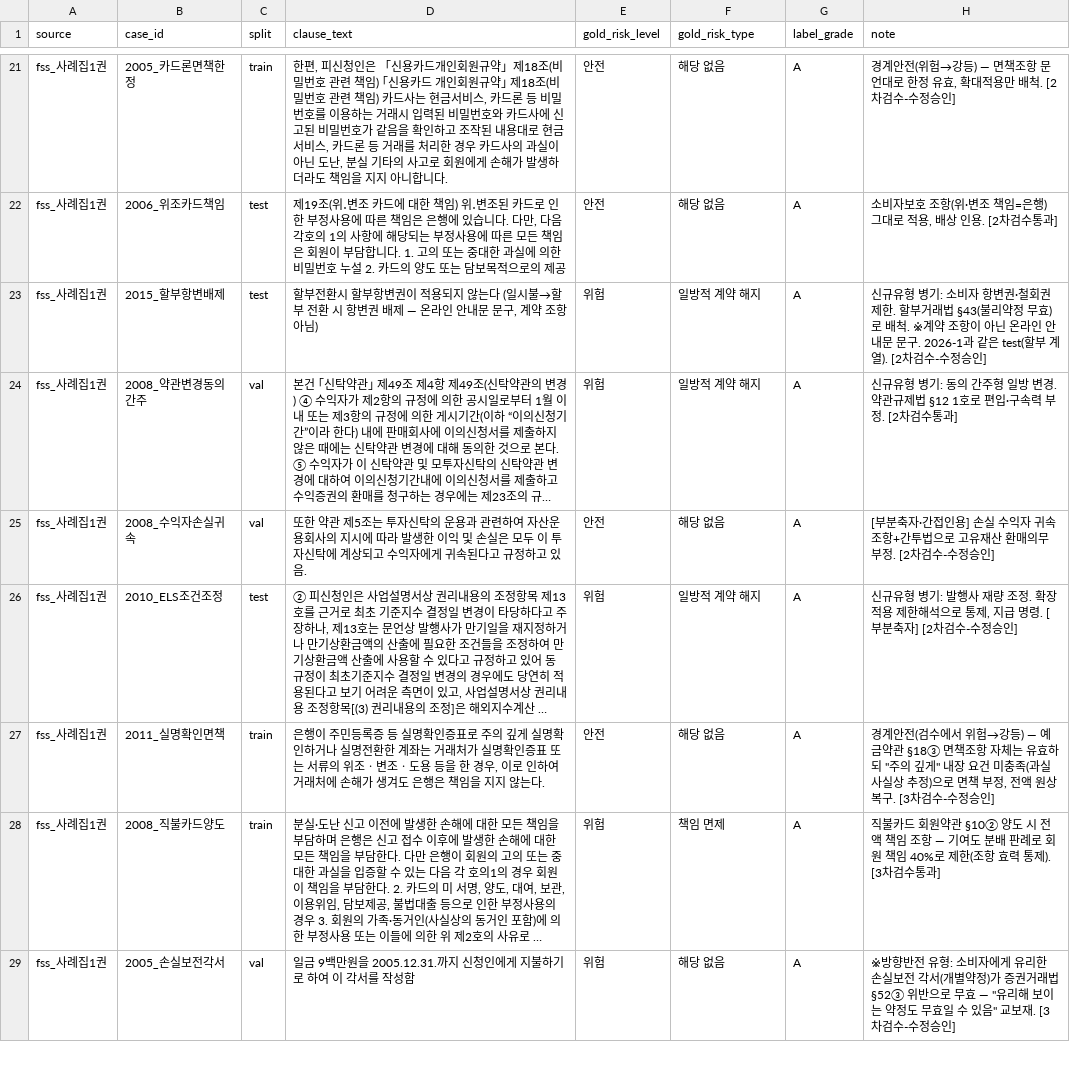
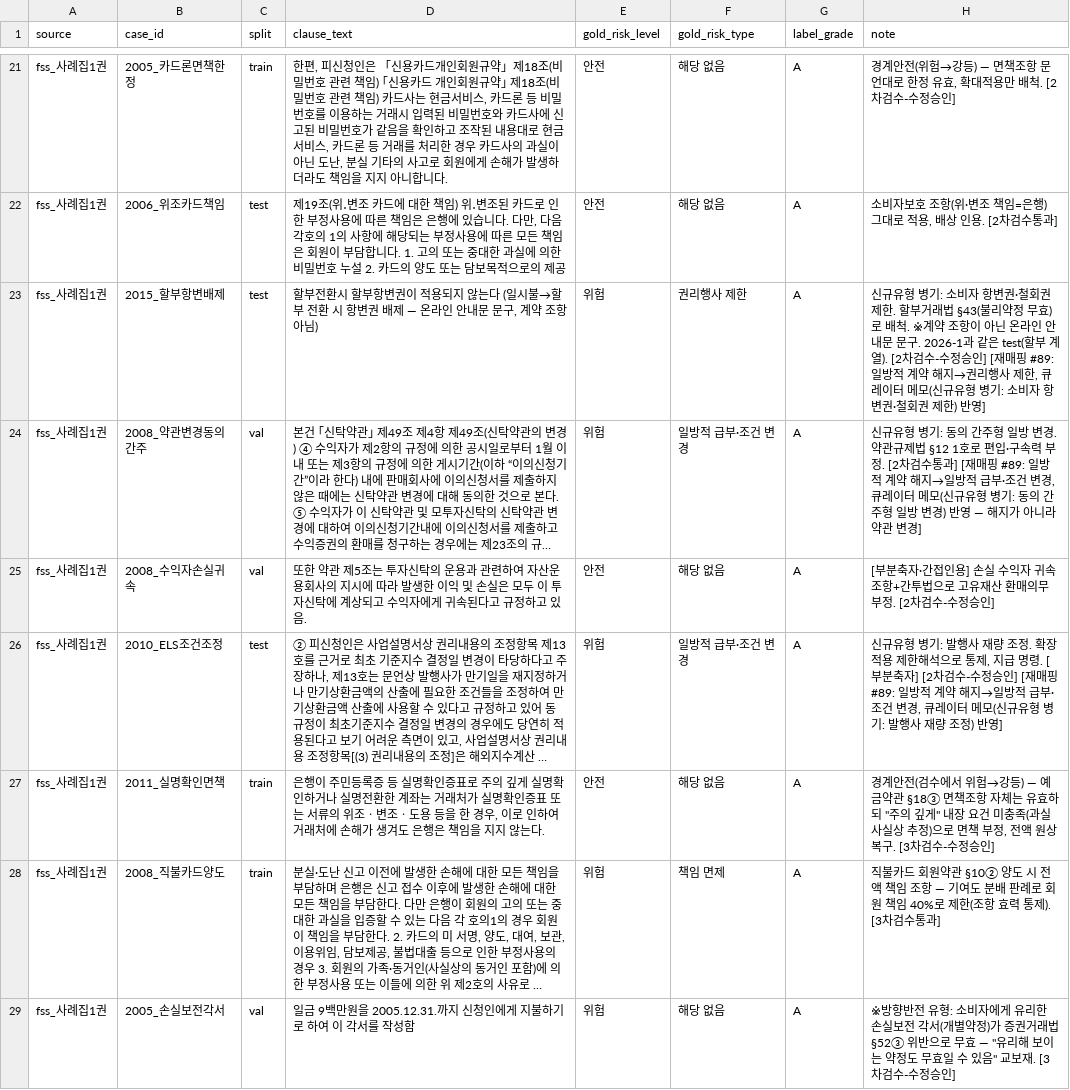
Before and after one commit to kqmdmsow/half-fifty, a CSV file: data/real_clause_labels_finance.csv, drawn as a sheet; only a part is shown, gaps mark what is left out; long unchanged cells end in …; the diff covers the shown part only; the diff names each change by its address in the sheet, - before the commit and + after, or states it on an @@ line.

```diff
--- a/data/real_clause_labels_finance.csv
+++ b/data/real_clause_labels_finance.csv
-F23 (gold_risk_type): 일방적 계약 해지
+F23 (gold_risk_type): 권리행사 제한
-H23 (note): …정승인]
+H23 (note): …정승인] [재매핑 #89: 일방적 계약 해지→권리행사 제한, 큐레이터 메모(신규유형 병기: 소비자 항변권·철회권 제한) 반영]
-F24 (gold_risk_type): 일방적 계약 해지
+F24 (gold_risk_type): 일방적 급부·조건 변경
-H24 (note): …수통과]
+H24 (note): …수통과] [재매핑 #89: 일방적 계약 해지→일방적 급부·조건 변경, 큐레이터 메모(신규유형 병기: 동의 간주형 일방 변경) 반영 — 해지가 아니라 약관 변경]
-F26 (gold_risk_type): 일방적 계약 해지
+F26 (gold_risk_type): 일방적 급부·조건 변경
-H26 (note): …정승인]
+H26 (note): …정승인] [재매핑 #89: 일방적 계약 해지→일방적 급부·조건 변경, 큐레이터 메모(신규유형 병기: 발행사 재량 조정) 반영]
```
Also changed, not shown: 6 edited cells elsewhere in this file.
